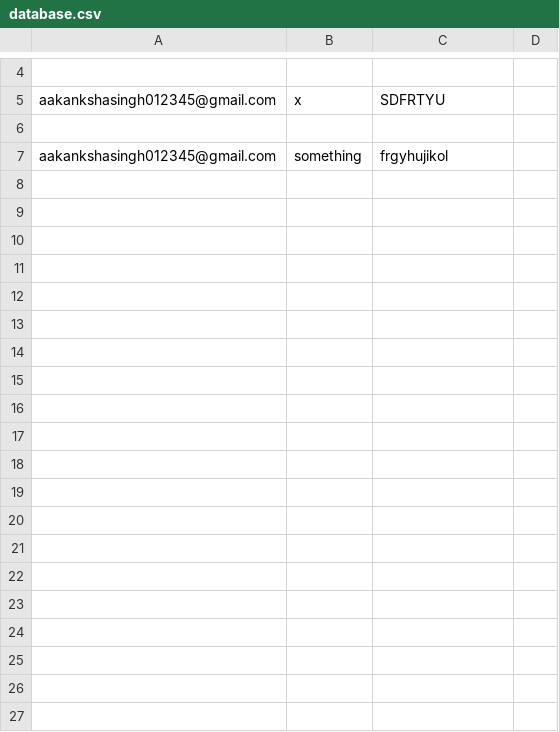
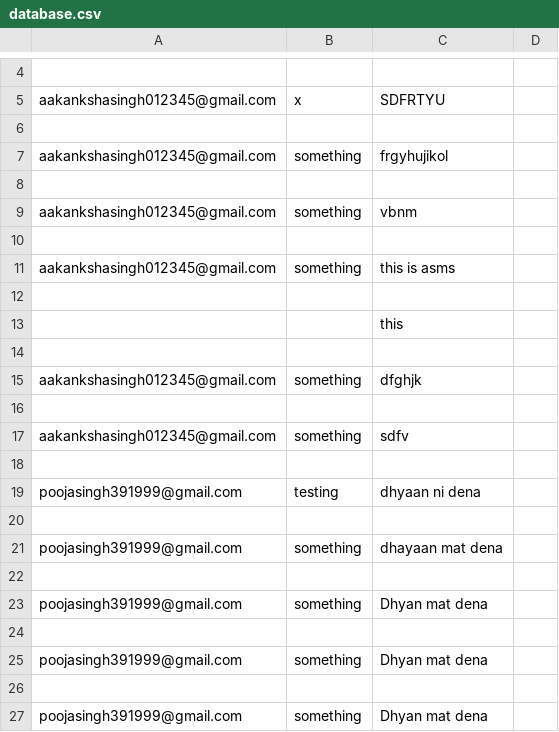
Before and after one commit to SinghAakanksha1/my-portfolio, a CSV file: database.csv, drawn as a sheet; only a part is shown, gaps mark what is left out; the diff covers the shown part only.

```diff
--- a/database.csv
+++ b/database.csv
@@ -7 +7,21 @@ aakankshasingh012345@gmail.com,x,SDFRTYU
 aakankshasingh012345@gmail.com,something,frgyhujikol
+
+aakankshasingh012345@gmail.com,something,vbnm
+
+aakankshasingh012345@gmail.com,something,this is asms
+
+,,this
+
+aakankshasingh012345@gmail.com,something,dfghjk
+
+aakankshasingh012345@gmail.com,something,sdfv
+
+poojasingh391999@gmail.com,testing,dhyaan ni dena
+
+poojasingh391999@gmail.com,something,dhayaan mat dena
+
+poojasingh391999@gmail.com,something,Dhyan mat dena
+
+poojasingh391999@gmail.com,something,Dhyan mat dena
+
+poojasingh391999@gmail.com,something,Dhyan mat dena
```
Also changed, not shown: 12 added rows elsewhere in this file, 13 other files.
